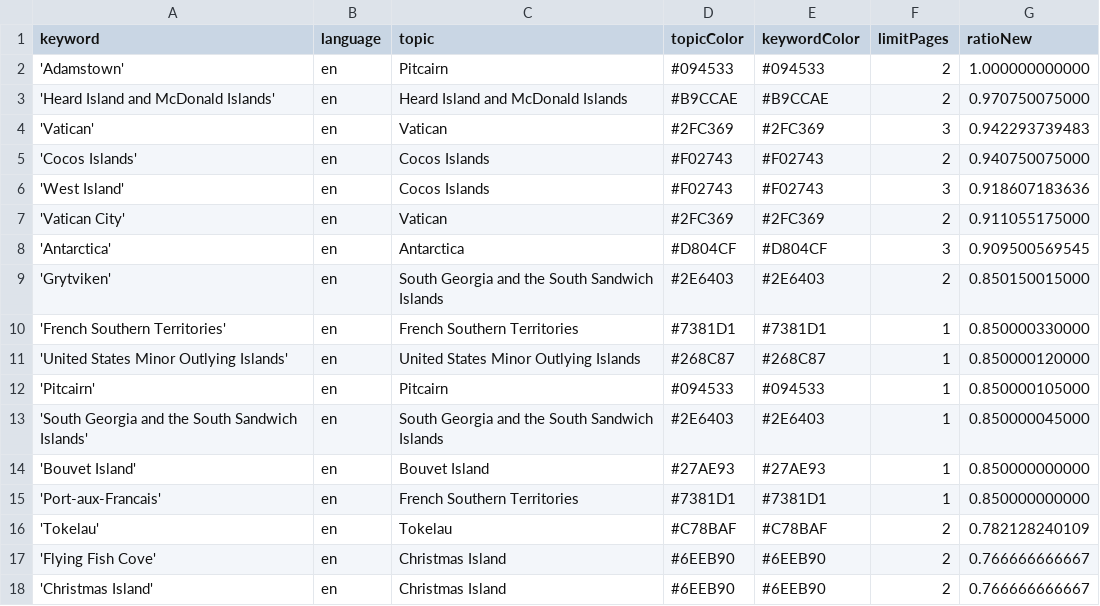
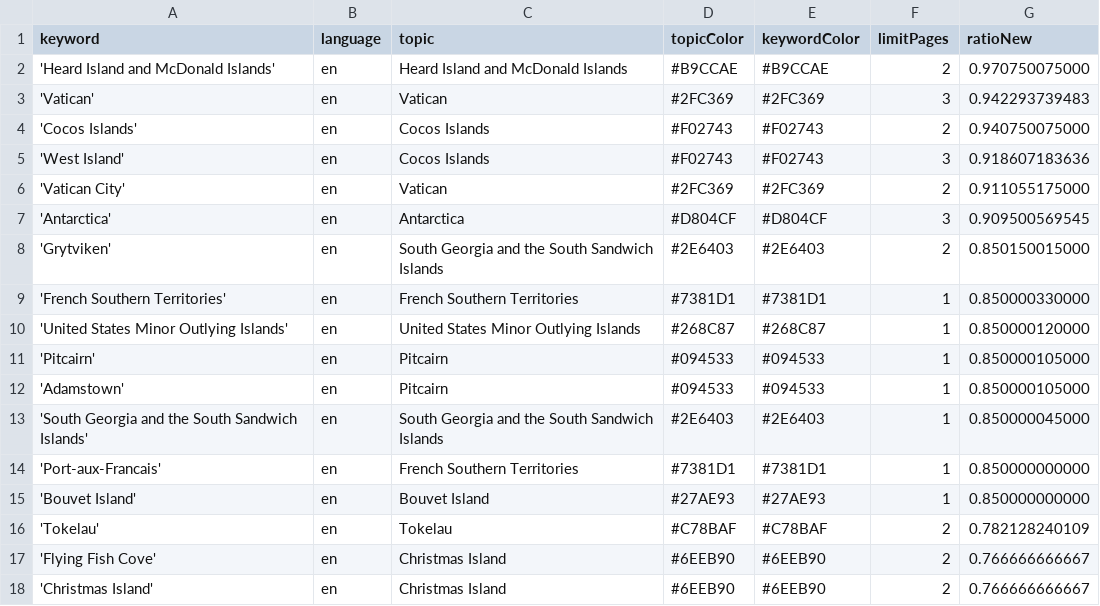
Before and after one commit to pg-ufr-news/locationWhisperer, a CSV file: keywords.csv, drawn as a sheet; only a part is shown.

Commit message:
Commit from GitHub Actions (harvest:0.0)

```diff
--- a/keywords.csv
+++ b/keywords.csv
@@ -1,3 +1,2 @@
 keyword,language,topic,topicColor,keywordColor,limitPages,ratioNew
-'Adamstown',en,Pitcairn,#094533,#094533,2,1.000000000000
 'Heard Island and McDonald Islands',en,Heard Island and McDonald Islands,#B9CCAE,#B9CCAE,2,0.970750075000
@@ -12,5 +11,6 @@ keyword,language,topic,topicColor,keywordColor,limitPages,ratioNew
 'Pitcairn',en,Pitcairn,#094533,#094533,1,0.850000105000
+'Adamstown',en,Pitcairn,#094533,#094533,1,0.850000105000
 'South Georgia and the South Sandwich Islands',en,South Georgia and the South Sandwich Islands,#2E6403,#2E6403,1,0.850000045000
+'Port-aux-Francais',en,French Southern Territories,#7381D1,#7381D1,1,0.850000000000
 'Bouvet Island',en,Bouvet Island,#27AE93,#27AE93,1,0.850000000000
-'Port-aux-Francais',en,French Southern Territories,#7381D1,#7381D1,1,0.850000000000
 'Tokelau',en,Tokelau,#C78BAF,#C78BAF,2,0.782128240109
```
